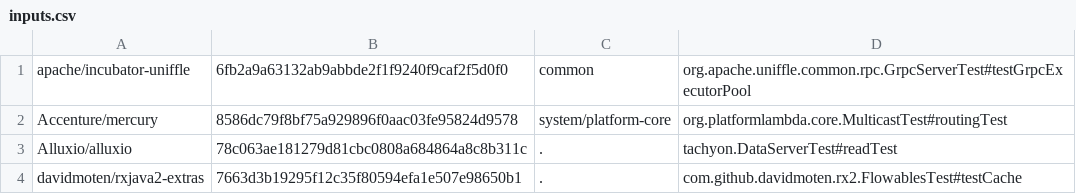
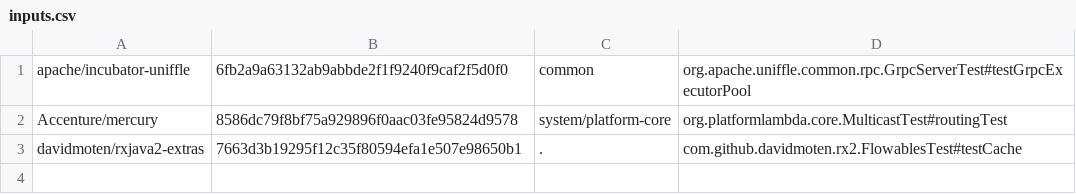
Before and after one commit to UT-SE-Research/FlakeSync, a CSV file: testscripts/input/inputs.csv, drawn as a sheet; the diff names each change by its address in the sheet, - before the commit and + after, or states it on an @@ line.

Commit message:
remove alluxio example

```diff
--- a/testscripts/input/inputs.csv
+++ b/testscripts/input/inputs.csv
-row 3: Alluxio/alluxio | 78c063ae181279d81cbc0808a684864a8c8b311c | . | tachyon.DataServerTest#readTest
```
